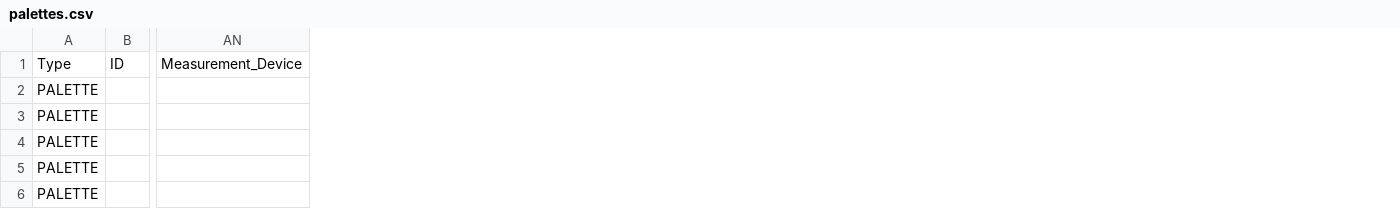
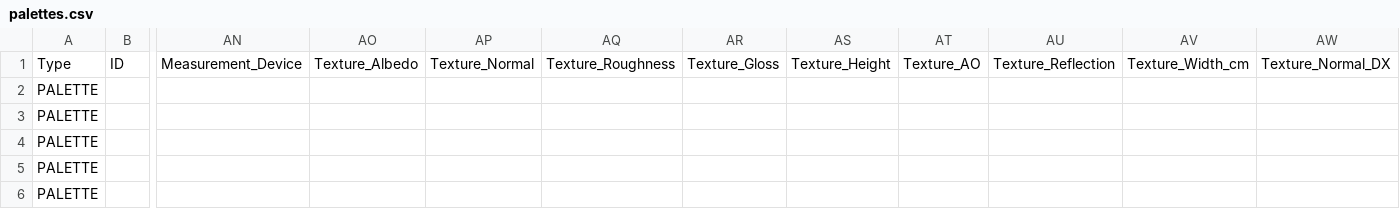
Before and after one commit to HC-SAMI/colorsamificator, a CSV file: data/palettes.csv, drawn as a sheet; only a part is shown, gaps mark what is left out; the diff names each change by its address in the sheet, - before the commit and + after, or states it on an @@ line.

```diff
--- a/data/palettes.csv
+++ b/data/palettes.csv
+column AO, row 1: Texture_Albedo
+column AP, row 1: Texture_Normal
+column AQ, row 1: Texture_Roughness
+column AR, row 1: Texture_Gloss
+column AS, row 1: Texture_Height
+column AT, row 1: Texture_AO
+column AU, row 1: Texture_Reflection
+column AV, row 1: Texture_Width_cm
+column AW, row 1: Texture_Normal_DX
```
Also changed, not shown: data/pins.csv, data/template.csv, 13 other files.
